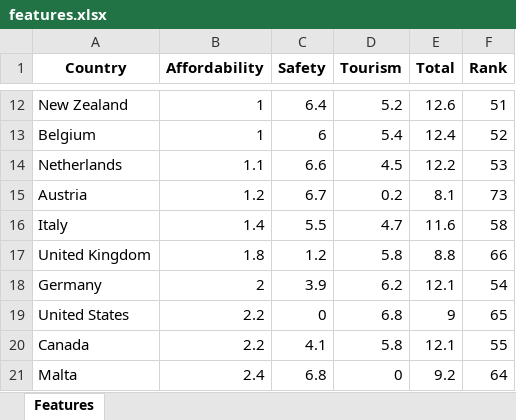
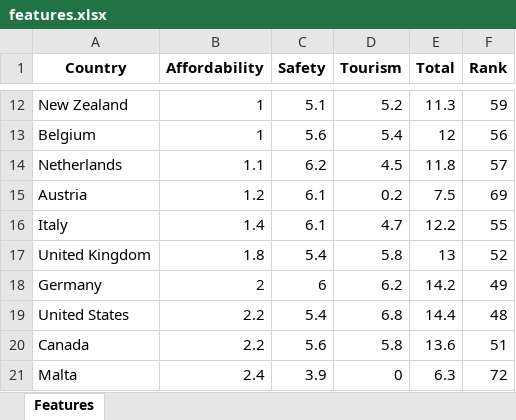
Before and after one commit to gittinic/travelratings, an Excel workbook: features.xlsx, sheet Features, drawn as a sheet; only a part is shown, gaps mark what is left out; values as stored, in another font and other column widths than the file's, no borders; the diff covers the shown part only; the diff names each change by its address in the sheet, - before the commit and + after, or states it on an @@ line.

```diff
--- a/features.xlsx (sheet Features)
+++ b/features.xlsx (sheet Features)
-C12 (Safety): 6.4
+C12 (Safety): 5.1
-E12 (Total): 12.6
+E12 (Total): 11.3
-F12 (Rank): 51
+F12 (Rank): 59
-C13 (Safety): 6
+C13 (Safety): 5.6
-E13 (Total): 12.4
+E13 (Total): 12
-F13 (Rank): 52
+F13 (Rank): 56
-C14 (Safety): 6.6
+C14 (Safety): 6.2
-E14 (Total): 12.2
+E14 (Total): 11.8
-F14 (Rank): 53
+F14 (Rank): 57
-C15 (Safety): 6.7
+C15 (Safety): 6.1
-E15 (Total): 8.1
+E15 (Total): 7.5
-F15 (Rank): 73
+F15 (Rank): 69
-C16 (Safety): 5.5
+C16 (Safety): 6.1
-E16 (Total): 11.6
+E16 (Total): 12.2
-F16 (Rank): 58
+F16 (Rank): 55
-C17 (Safety): 1.2
+C17 (Safety): 5.4
-E17 (Total): 8.8
+E17 (Total): 13
-F17 (Rank): 66
+F17 (Rank): 52
-C18 (Safety): 3.9
+C18 (Safety): 6
-E18 (Total): 12.1
+E18 (Total): 14.2
-F18 (Rank): 54
+F18 (Rank): 49
-C19 (Safety): 0
+C19 (Safety): 5.4
-E19 (Total): 9
+E19 (Total): 14.4
-F19 (Rank): 65
+F19 (Rank): 48
-C20 (Safety): 4.1
+C20 (Safety): 5.6
-E20 (Total): 12.1
+E20 (Total): 13.6
-F20 (Rank): 55
+F20 (Rank): 51
-C21 (Safety): 6.8
+C21 (Safety): 3.9
-E21 (Total): 9.2
+E21 (Total): 6.3
-F21 (Rank): 64
+F21 (Rank): 72
```
Also changed, not shown: 184 edited cells elsewhere in this sheet, data.xlsx, 2 other files.
